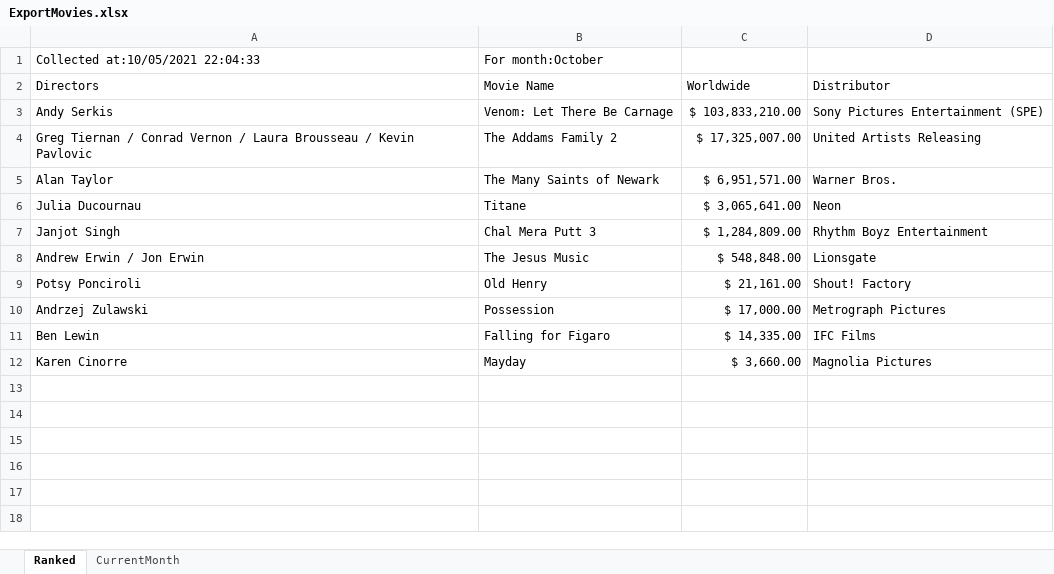
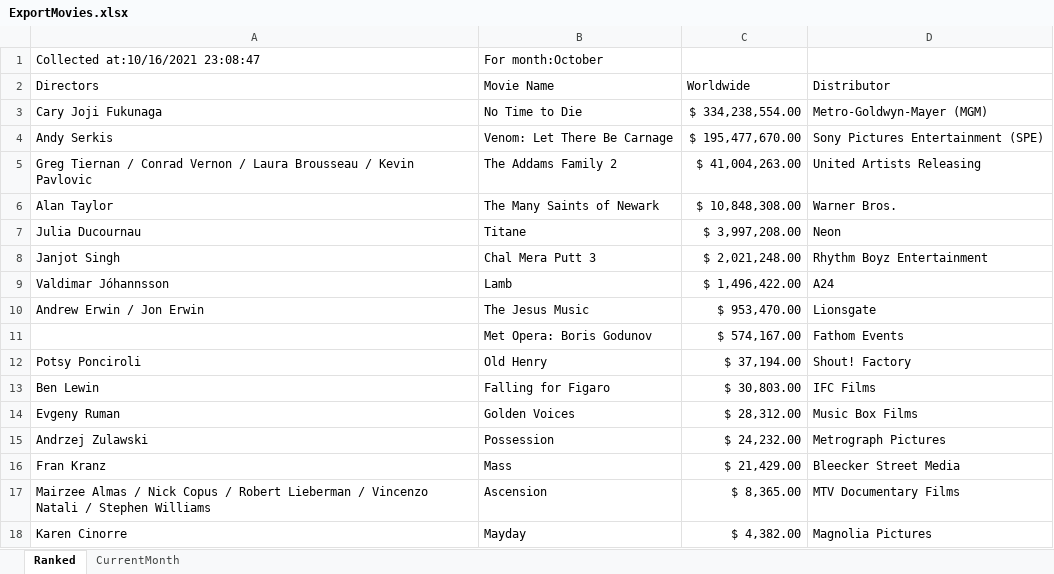
Before and after one commit to prabhnandan/MovieSearch, an Excel workbook: ExportMovies.xlsx, sheet Ranked, drawn as a sheet; values as stored, in another font and other column widths than the file's, no borders; removed rows and columns are numbered as before the commit, all else as after; the diff names each change by its address in the sheet, - before the commit and + after, or states it on an @@ line.

```diff
--- a/ExportMovies.xlsx (sheet Ranked)
+++ b/ExportMovies.xlsx (sheet Ranked)
-A1 (Directors): Collected at:10/05/2021 22:04:33
+A1 (Directors): Collected at:10/16/2021 23:08:47
+row 3: Cary Joji Fukunaga | No Time to Die | $ 334,238,554.00 | Metro-Goldwyn-Mayer (MGM)
-C4 (Worldwide): $ 103,833,210.00
+C4 (Worldwide): $ 195,477,670.00
-C5 (Worldwide): $ 17,325,007.00
+C5 (Worldwide): $ 41,004,263.00
-C6 (Worldwide): $ 6,951,571.00
+C6 (Worldwide): $ 10,848,308.00
-C7 (Worldwide): $ 3,065,641.00
+C7 (Worldwide): $ 3,997,208.00
-C8 (Worldwide): $ 1,284,809.00
+C8 (Worldwide): $ 2,021,248.00
+row 9: Valdimar Jóhannsson | Lamb | $ 1,496,422.00 | A24
-C10 (Worldwide): $ 548,848.00
+C10 (Worldwide): $ 953,470.00
+row 11:  | Met Opera: Boris Godunov | $ 574,167.00 | Fathom Events
-C12 (Worldwide): $ 21,161.00
+C12 (Worldwide): $ 37,194.00
-row 10: Andrzej Zulawski | Possession | $ 17,000.00 | Metrograph Pictures
-C13 (Worldwide): $ 14,335.00
+C13 (Worldwide): $ 30,803.00
+row 14: Evgeny Ruman | Golden Voices | $ 28,312.00 | Music Box Films
+row 15: Andrzej Zulawski | Possession | $ 24,232.00 | Metrograph Pictures
+row 16: Fran Kranz | Mass | $ 21,429.00 | Bleecker Street Media
+row 17: Mairzee Almas / Nick Copus / Robert Lieberman / Vincenzo Natali / Stephen Williams | Ascension | $ 8,365.00 | MTV Documentary Films
-C18 (Worldwide): $ 3,660.00
+C18 (Worldwide): $ 4,382.00
```
Also changed, not shown: sheet CurrentMonth, Historical.xlsx, 6 other files.
